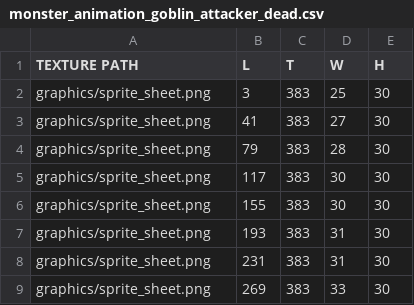
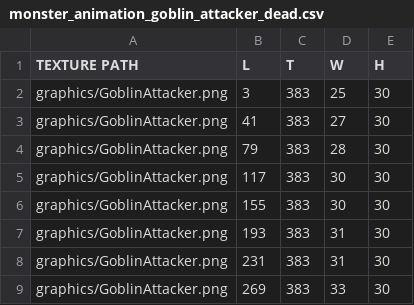
Before and after one commit to Jeonghoon625/SFML_Lost_Ruins, a CSV file: LostRuins/LostRuins-bin/data_tables/animations/monster/monster_animation_goblin_attacker_dead.csv, drawn as a sheet.

```diff
--- a/LostRuins/LostRuins-bin/data_tables/animations/monster/monster_animation_goblin_attacker_dead.csv
+++ b/LostRuins/LostRuins-bin/data_tables/animations/monster/monster_animation_goblin_attacker_dead.csv
@@ -1,9 +1,9 @@
 TEXTURE PATH,L,T,W,H
-graphics/sprite_sheet.png,3,383,25,30
-graphics/sprite_sheet.png,41,383,27,30
-graphics/sprite_sheet.png,79,383,28,30
-graphics/sprite_sheet.png,117,383,30,30
-graphics/sprite_sheet.png,155,383,30,30
-graphics/sprite_sheet.png,193,383,31,30
-graphics/sprite_sheet.png,231,383,31,30
-graphics/sprite_sheet.png,269,383,33,30
+graphics/GoblinAttacker.png,3,383,25,30
+graphics/GoblinAttacker.png,41,383,27,30
+graphics/GoblinAttacker.png,79,383,28,30
+graphics/GoblinAttacker.png,117,383,30,30
+graphics/GoblinAttacker.png,155,383,30,30
+graphics/GoblinAttacker.png,193,383,31,30
+graphics/GoblinAttacker.png,231,383,31,30
+graphics/GoblinAttacker.png,269,383,33,30
```
Also changed, not shown: 5 other files.
